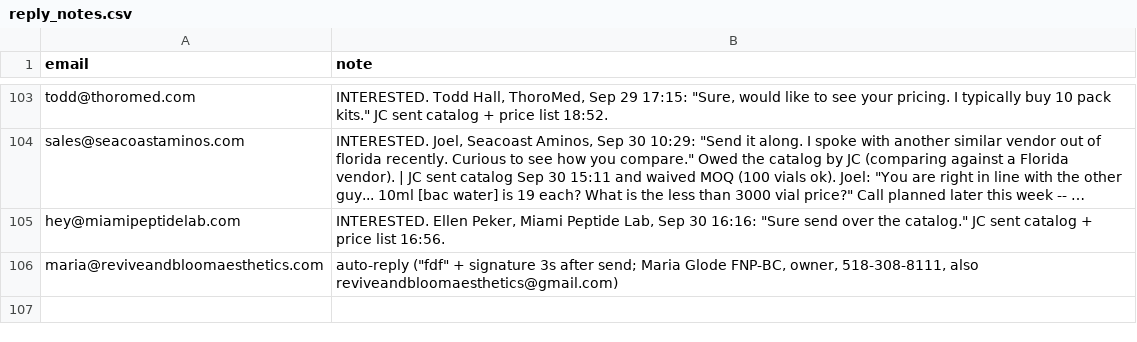
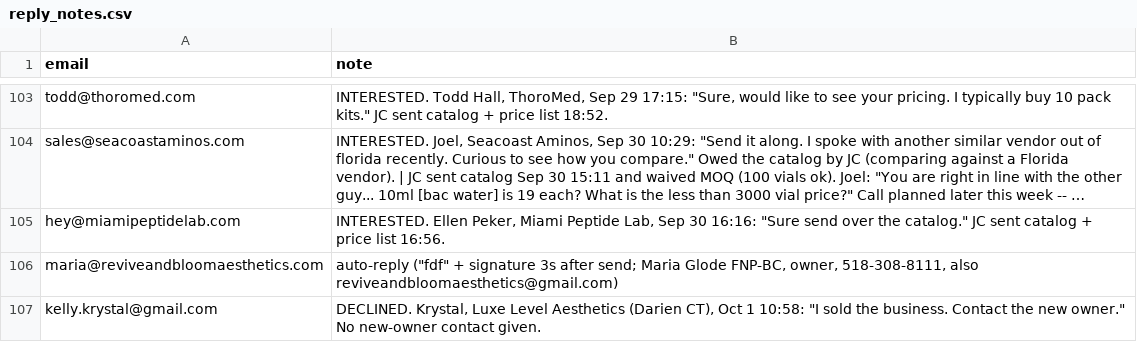
Before and after one commit to cfnoperations1-cell/g, a CSV file: outreach/reply_notes.csv, drawn as a sheet; only a part is shown, gaps mark what is left out; long unchanged cells end in …; the diff names each change by its address in the sheet, - before the commit and + after, or states it on an @@ line.

```diff
--- a/outreach/reply_notes.csv
+++ b/outreach/reply_notes.csv
+row 107: kelly.krystal@gmail.com | DECLINED. Krystal, Luxe Level Aesthetics (Darien CT), Oct 1 10:58: "I sold the business. Contact the new owner." No new-owner contact given.
```
Also changed, not shown: outreach/sent_log.csv, 2 other files.
